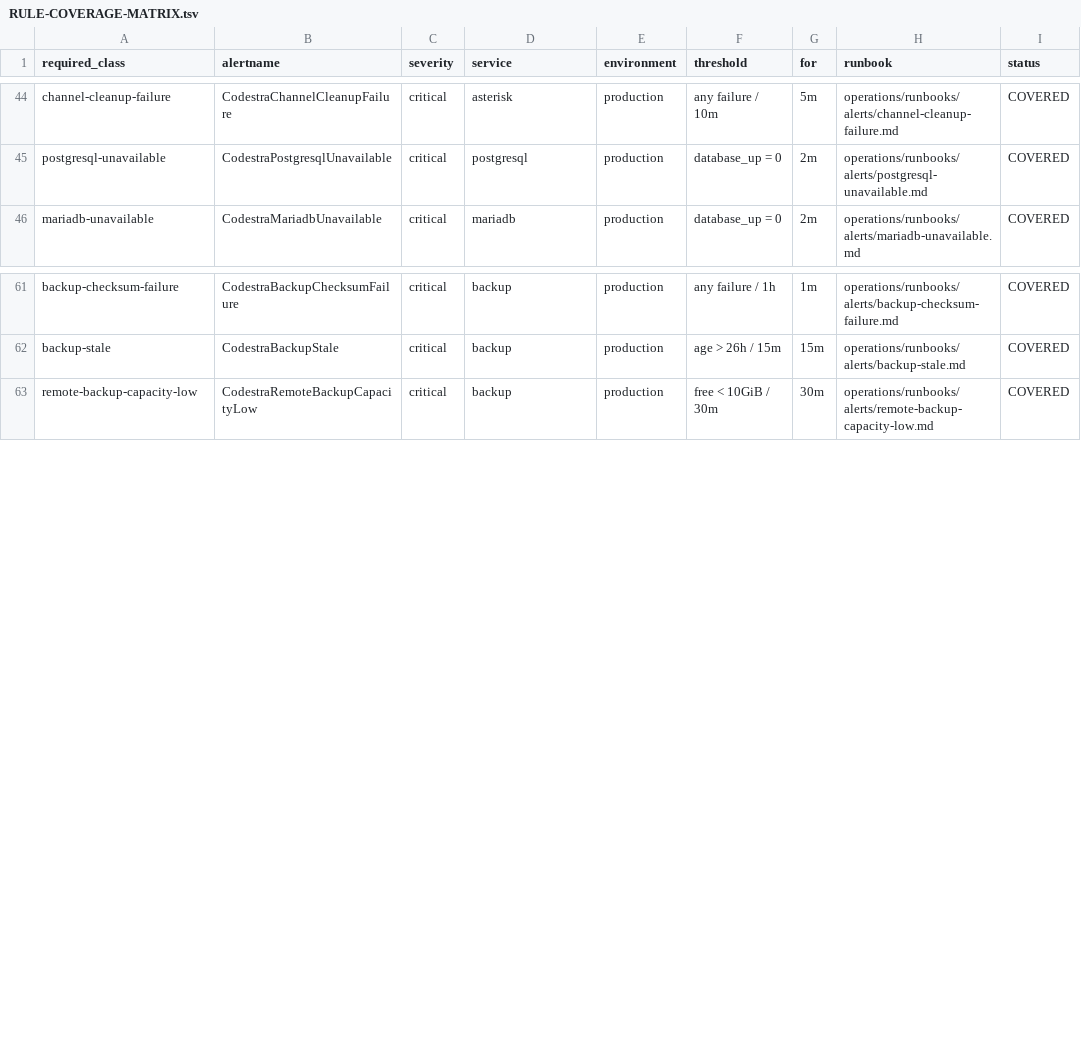
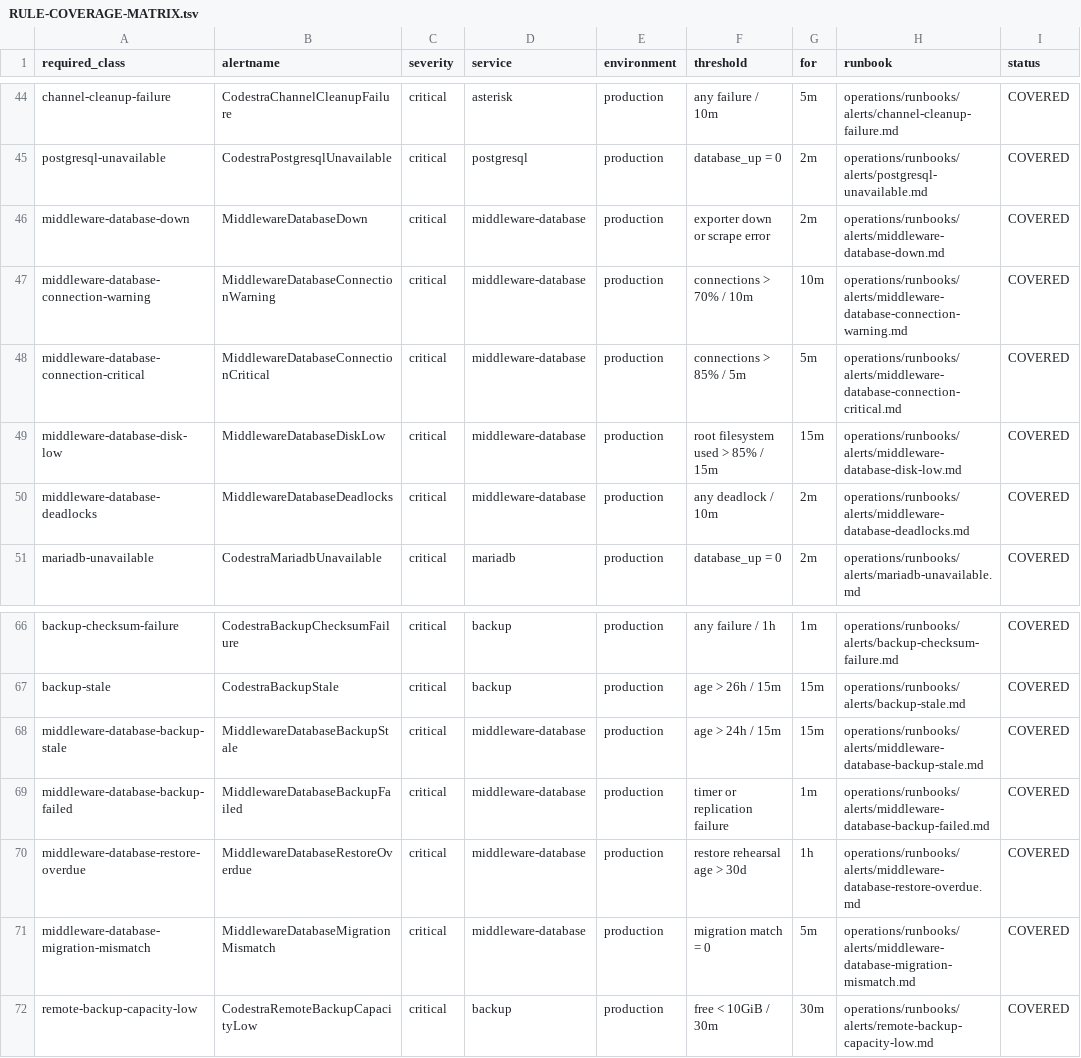
Before and after one commit to appolon1908/codestra-production-platform, a TSV file: operations/monitoring/RULE-COVERAGE-MATRIX.tsv, drawn as a sheet; only a part is shown, gaps mark what is left out; the diff names each change by its address in the sheet, - before the commit and + after, or states it on an @@ line.

Commit message:
feat(monitoring): certify middleware database recovery

```diff
--- a/operations/monitoring/RULE-COVERAGE-MATRIX.tsv
+++ b/operations/monitoring/RULE-COVERAGE-MATRIX.tsv
+row 46: middleware-database-down | MiddlewareDatabaseDown | critical | middleware-database | production | exporter down or scrape error | 2m | operations/runbooks/alerts/middleware-database-down.md | COVERED
+row 47: middleware-database-connection-warning | MiddlewareDatabaseConnectionWarning | critical | middleware-database | production | connections > 70% / 10m | 10m | operations/runbooks/alerts/middleware-database-connection-warning.md | COVERED
+row 48: middleware-database-connection-critical | MiddlewareDatabaseConnectionCritical | critical | middleware-database | production | connections > 85% / 5m | 5m | operations/runbooks/alerts/middleware-database-connection-critical.md | COVERED
+row 49: middleware-database-disk-low | MiddlewareDatabaseDiskLow | critical | middleware-database | production | root filesystem used > 85% / 15m | 15m | operations/runbooks/alerts/middleware-database-disk-low.md | COVERED
+row 50: middleware-database-deadlocks | MiddlewareDatabaseDeadlocks | critical | middleware-database | production | any deadlock / 10m | 2m | operations/runbooks/alerts/middleware-database-deadlocks.md | COVERED
+row 68: middleware-database-backup-stale | MiddlewareDatabaseBackupStale | critical | middleware-database | production | age > 24h / 15m | 15m | operations/runbooks/alerts/middleware-database-backup-stale.md | COVERED
+row 69: middleware-database-backup-failed | MiddlewareDatabaseBackupFailed | critical | middleware-database | production | timer or replication failure | 1m | operations/runbooks/alerts/middleware-database-backup-failed.md | COVERED
+row 70: middleware-database-restore-overdue | MiddlewareDatabaseRestoreOverdue | critical | middleware-database | production | restore rehearsal age > 30d | 1h | operations/runbooks/alerts/middleware-database-restore-overdue.md | COVERED
+row 71: middleware-database-migration-mismatch | MiddlewareDatabaseMigrationMismatch | critical | middleware-database | production | migration match = 0 | 5m | operations/runbooks/alerts/middleware-database-migration-mismatch.md | COVERED
```
Also changed, not shown: operations/monitoring/RUNBOOK-COVERAGE.tsv, 5 other files.
